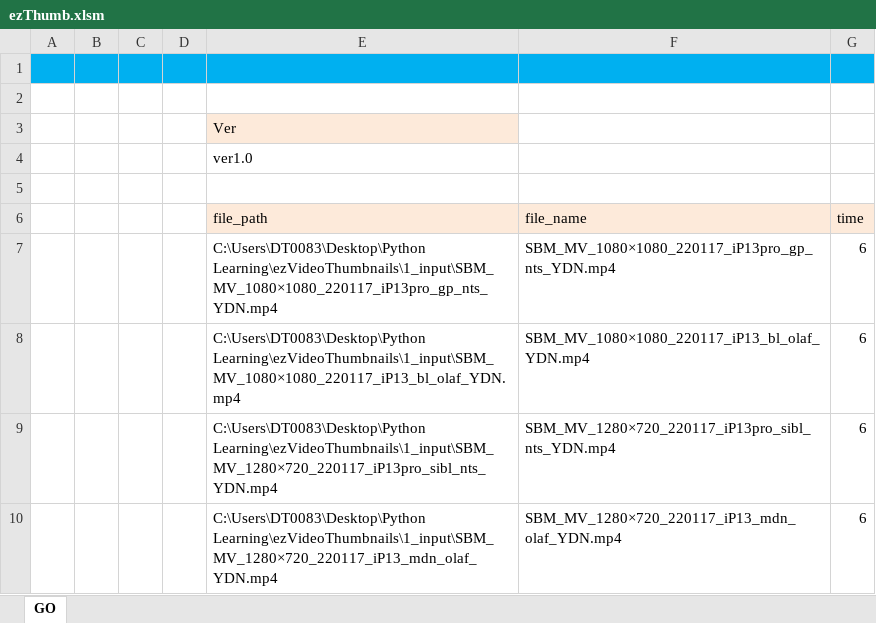
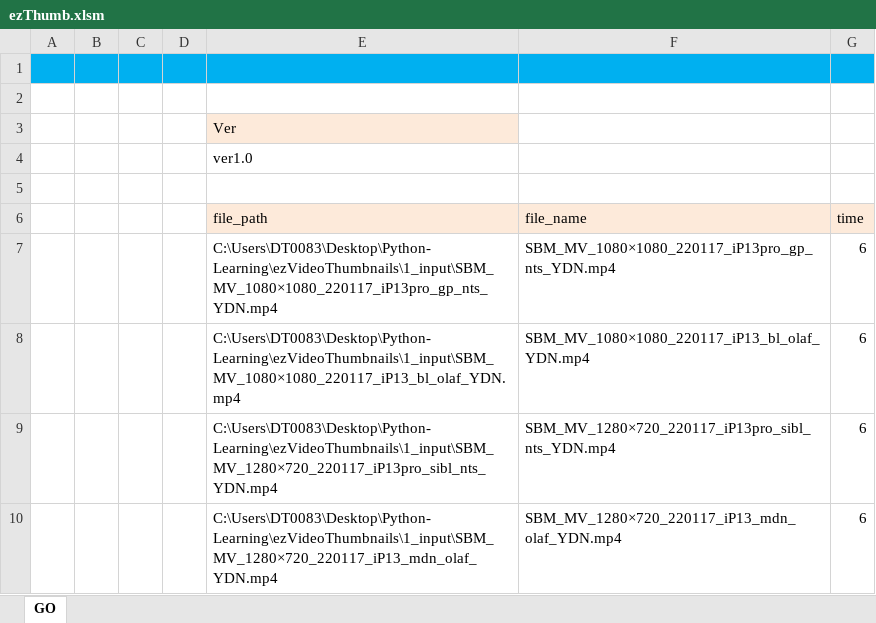
Before and after one commit to hoaibao44/ezVideoThumbnails, an Excel workbook: ezThumb.xlsm, sheet GO, drawn as a sheet; values as stored, in another font and other column widths than the file's, no borders; charts and pictures not drawn; the diff names each change by its address in the sheet, - before the commit and + after, or states it on an @@ line.

```diff
--- a/ezThumb.xlsm (sheet GO)
+++ b/ezThumb.xlsm (sheet GO)
-E7 (file_path): C:\Users\DT0083\Desktop\Python Learning\ezVideoThumbnails\1_input\SBM_MV_1080×1080_220117_iP13pro_gp_nts_YDN.mp4
+E7 (file_path): C:\Users\DT0083\Desktop\Python-Learning\ezVideoThumbnails\1_input\SBM_MV_1080×1080_220117_iP13pro_gp_nts_YDN.mp4
-E8 (file_path): C:\Users\DT0083\Desktop\Python Learning\ezVideoThumbnails\1_input\SBM_MV_1080×1080_220117_iP13_bl_olaf_YDN.mp4
+E8 (file_path): C:\Users\DT0083\Desktop\Python-Learning\ezVideoThumbnails\1_input\SBM_MV_1080×1080_220117_iP13_bl_olaf_YDN.mp4
-E9 (file_path): C:\Users\DT0083\Desktop\Python Learning\ezVideoThumbnails\1_input\SBM_MV_1280×720_220117_iP13pro_sibl_nts_YDN.mp4
+E9 (file_path): C:\Users\DT0083\Desktop\Python-Learning\ezVideoThumbnails\1_input\SBM_MV_1280×720_220117_iP13pro_sibl_nts_YDN.mp4
-E10 (file_path): C:\Users\DT0083\Desktop\Python Learning\ezVideoThumbnails\1_input\SBM_MV_1280×720_220117_iP13_mdn_olaf_YDN.mp4
+E10 (file_path): C:\Users\DT0083\Desktop\Python-Learning\ezVideoThumbnails\1_input\SBM_MV_1280×720_220117_iP13_mdn_olaf_YDN.mp4
```
Also changed, not shown: 2_output/outputFile.xlsx, 4 other files.
